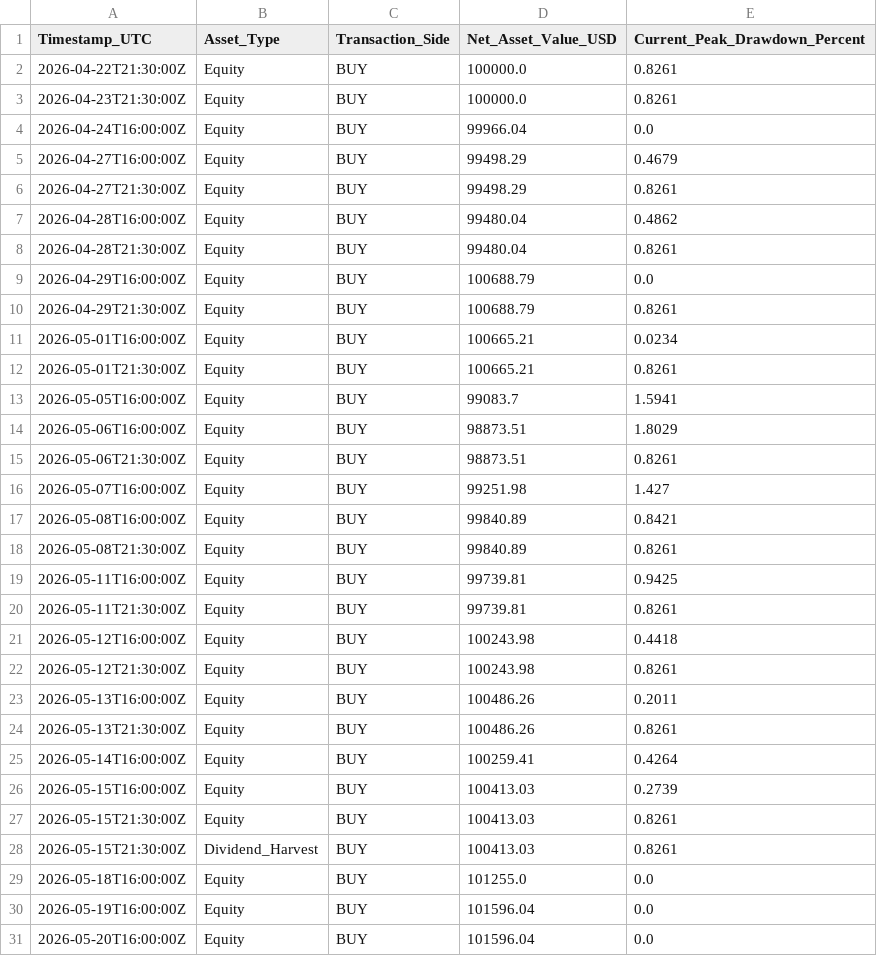
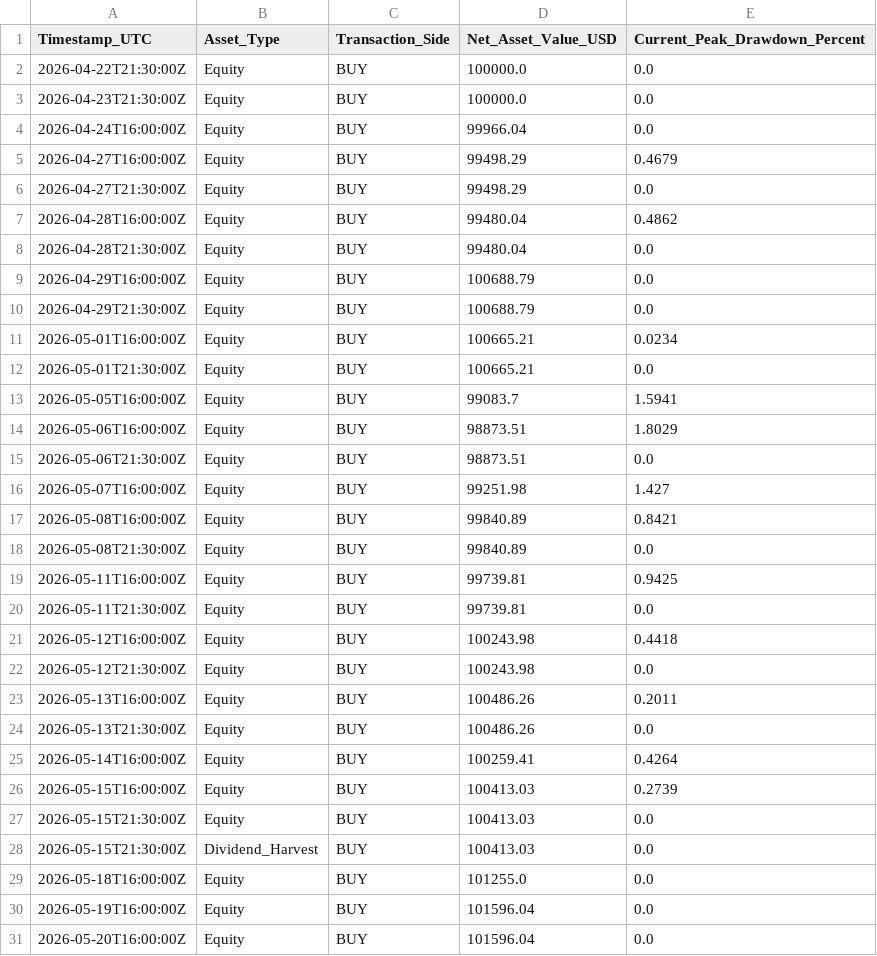
Before and after one commit to tommyoliveros750-AKQuant/us-equity-yield-overlay, a CSV file: strategy_performance_ledger.csv, drawn as a sheet; only a part is shown; the diff covers the shown part only.

Commit message:
Daily ledger update 2026-10-12

```diff
--- a/strategy_performance_ledger.csv
+++ b/strategy_performance_ledger.csv
@@ -1,29 +1,29 @@
 Timestamp_UTC,Asset_Type,Transaction_Side,Net_Asset_Value_USD,Current_Peak_Drawdown_Percent
-2026-04-22T21:30:00Z,Equity,BUY,100000.0,0.8261
-2026-04-23T21:30:00Z,Equity,BUY,100000.0,0.8261
+2026-04-22T21:30:00Z,Equity,BUY,100000.0,0.0
+2026-04-23T21:30:00Z,Equity,BUY,100000.0,0.0
 2026-04-24T16:00:00Z,Equity,BUY,99966.04,0.0
 2026-04-27T16:00:00Z,Equity,BUY,99498.29,0.4679
-2026-04-27T21:30:00Z,Equity,BUY,99498.29,0.8261
+2026-04-27T21:30:00Z,Equity,BUY,99498.29,0.0
 2026-04-28T16:00:00Z,Equity,BUY,99480.04,0.4862
-2026-04-28T21:30:00Z,Equity,BUY,99480.04,0.8261
+2026-04-28T21:30:00Z,Equity,BUY,99480.04,0.0
 2026-04-29T16:00:00Z,Equity,BUY,100688.79,0.0
-2026-04-29T21:30:00Z,Equity,BUY,100688.79,0.8261
+2026-04-29T21:30:00Z,Equity,BUY,100688.79,0.0
 2026-05-01T16:00:00Z,Equity,BUY,100665.21,0.0234
-2026-05-01T21:30:00Z,Equity,BUY,100665.21,0.8261
+2026-05-01T21:30:00Z,Equity,BUY,100665.21,0.0
 2026-05-05T16:00:00Z,Equity,BUY,99083.7,1.5941
 2026-05-06T16:00:00Z,Equity,BUY,98873.51,1.8029
-2026-05-06T21:30:00Z,Equity,BUY,98873.51,0.8261
+2026-05-06T21:30:00Z,Equity,BUY,98873.51,0.0
 2026-05-07T16:00:00Z,Equity,BUY,99251.98,1.427
 2026-05-08T16:00:00Z,Equity,BUY,99840.89,0.8421
-2026-05-08T21:30:00Z,Equity,BUY,99840.89,0.8261
+2026-05-08T21:30:00Z,Equity,BUY,99840.89,0.0
 2026-05-11T16:00:00Z,Equity,BUY,99739.81,0.9425
-2026-05-11T21:30:00Z,Equity,BUY,99739.81,0.8261
+2026-05-11T21:30:00Z,Equity,BUY,99739.81,0.0
 2026-05-12T16:00:00Z,Equity,BUY,100243.98,0.4418
-2026-05-12T21:30:00Z,Equity,BUY,100243.98,0.8261
+2026-05-12T21:30:00Z,Equity,BUY,100243.98,0.0
 2026-05-13T16:00:00Z,Equity,BUY,100486.26,0.2011
-2026-05-13T21:30:00Z,Equity,BUY,100486.26,0.8261
+2026-05-13T21:30:00Z,Equity,BUY,100486.26,0.0
 2026-05-14T16:00:00Z,Equity,BUY,100259.41,0.4264
 2026-05-15T16:00:00Z,Equity,BUY,100413.03,0.2739
-2026-05-15T21:30:00Z,Equity,BUY,100413.03,0.8261
-2026-05-15T21:30:00Z,Dividend_Harvest,BUY,100413.03,0.8261
+2026-05-15T21:30:00Z,Equity,BUY,100413.03,0.0
+2026-05-15T21:30:00Z,Dividend_Harvest,BUY,100413.03,0.0
 2026-05-18T16:00:00Z,Equity,BUY,101255.0,0.0
```
Also changed, not shown: 3 added rows, 1 removed row and 37 edited cells elsewhere in this file.
